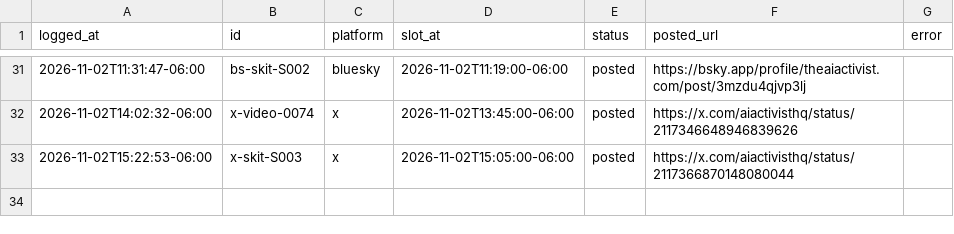
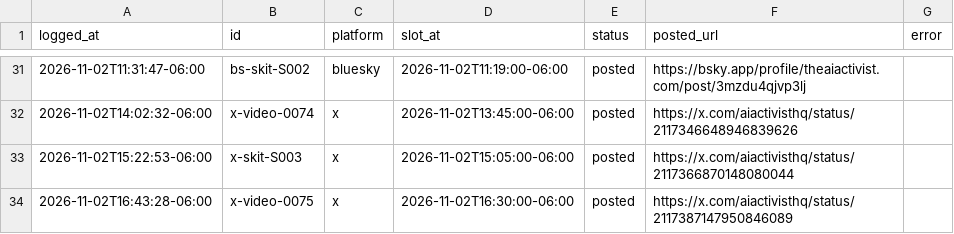
Before and after one commit to KidRain1000/aiactivist-cloudpost, a CSV file: post-log.csv, drawn as a sheet; only a part is shown, gaps mark what is left out; the diff names each change by its address in the sheet, - before the commit and + after, or states it on an @@ line.

```diff
--- a/post-log.csv
+++ b/post-log.csv
+row 34: 2026-11-02T16:43:28-06:00 | x-video-0075 | x | 2026-11-02T16:30:00-06:00 | posted | https://x.com/aiactivisthq/status/2117387147950846089
```
Also changed, not shown: 1 other file.
